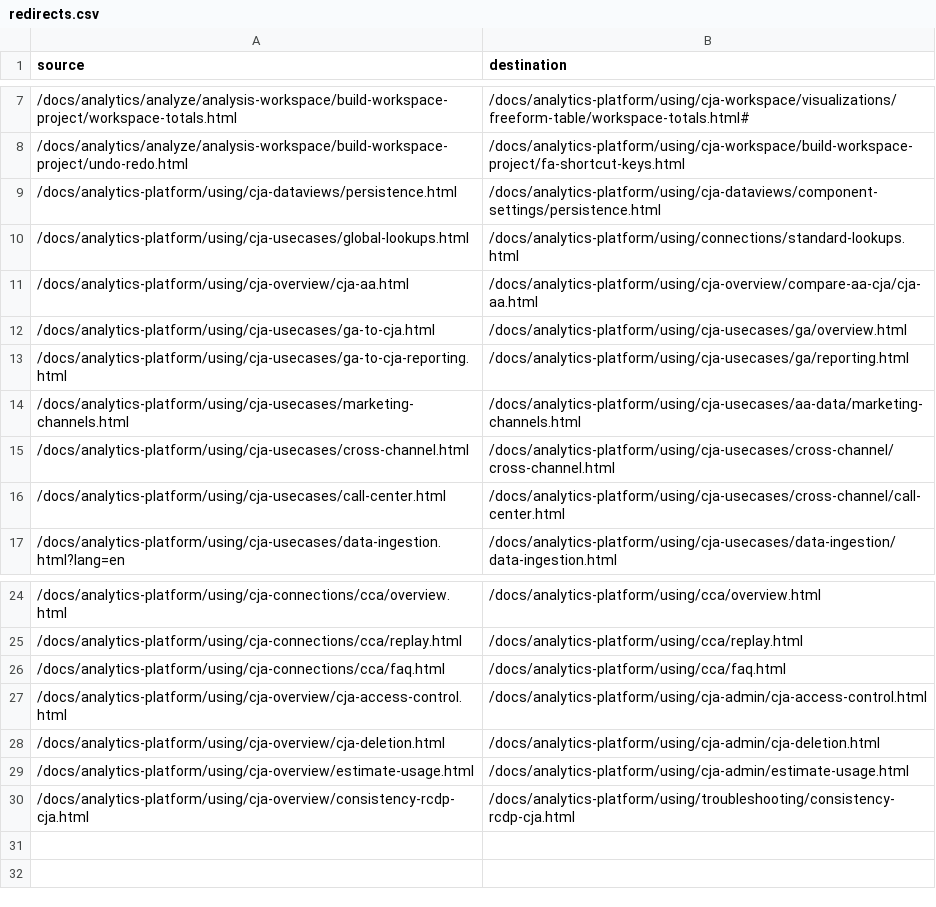
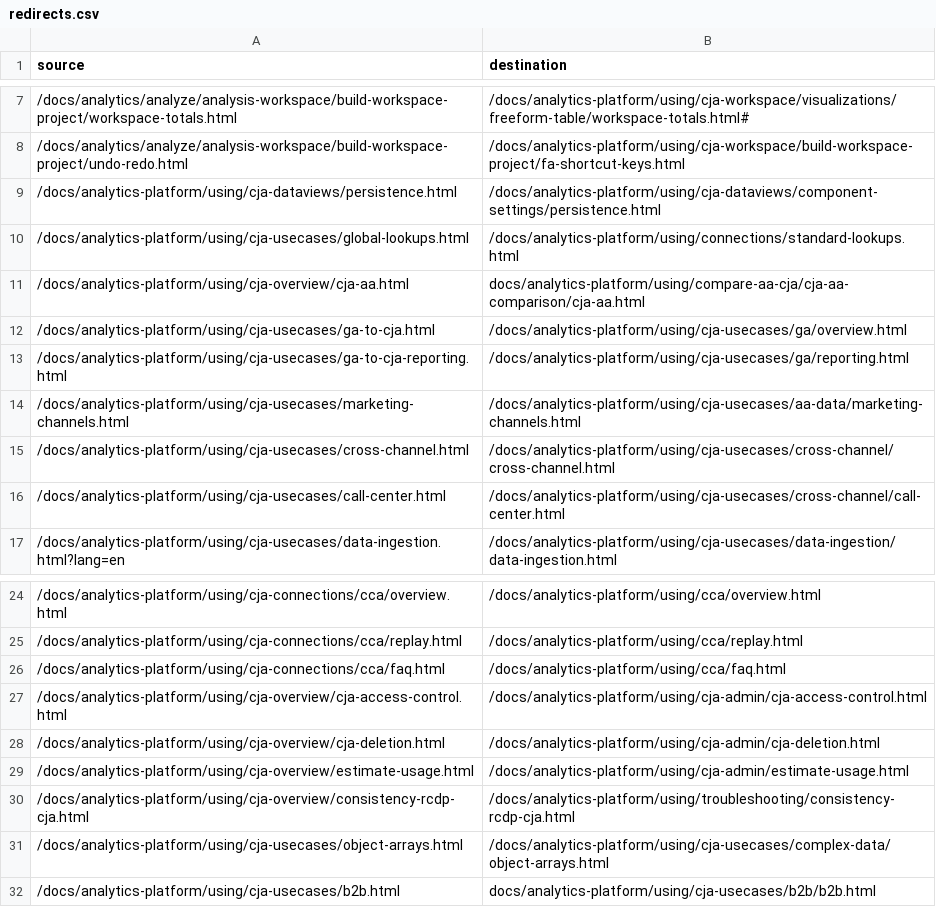
Before and after one commit to AdobeDocs/analytics-platform.sv-SE, a CSV file: redirects.csv, drawn as a sheet; only a part is shown, gaps mark what is left out.

Commit message:
Sync non localizable files for core commit 1f280db89e0bebed906dafc2228eb3037823f9fe

```diff
--- a/redirects.csv
+++ b/redirects.csv
@@ -10,3 +10,3 @@ source,destination
 /docs/analytics-platform/using/cja-usecases/global-lookups.html,/docs/analytics-platform/using/connections/standard-lookups.html
-/docs/analytics-platform/using/cja-overview/cja-aa.html,/docs/analytics-platform/using/cja-overview/compare-aa-cja/cja-aa.html
+/docs/analytics-platform/using/cja-overview/cja-aa.html,docs/analytics-platform/using/compare-aa-cja/cja-aa-comparison/cja-aa.html
 /docs/analytics-platform/using/cja-usecases/ga-to-cja.html,/docs/analytics-platform/using/cja-usecases/ga/overview.html
@@ -30 +30,3 @@ source,destination
 /docs/analytics-platform/using/cja-overview/consistency-rcdp-cja.html,/docs/analytics-platform/using/troubleshooting/consistency-rcdp-cja.html
+/docs/analytics-platform/using/cja-usecases/object-arrays.html,/docs/analytics-platform/using/cja-usecases/complex-data/object-arrays.html
+/docs/analytics-platform/using/cja-usecases/b2b.html,docs/analytics-platform/using/cja-usecases/b2b/b2b.html
```
